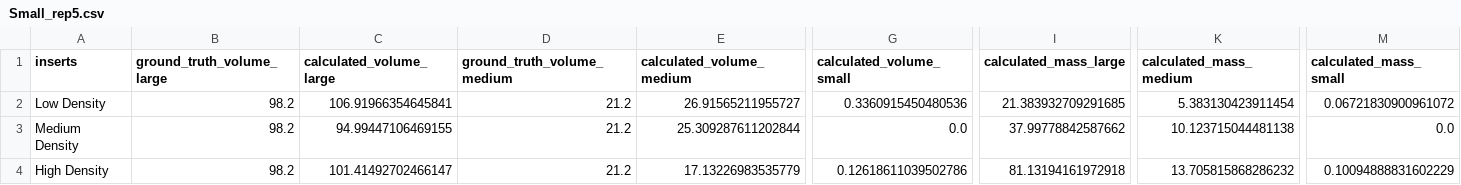
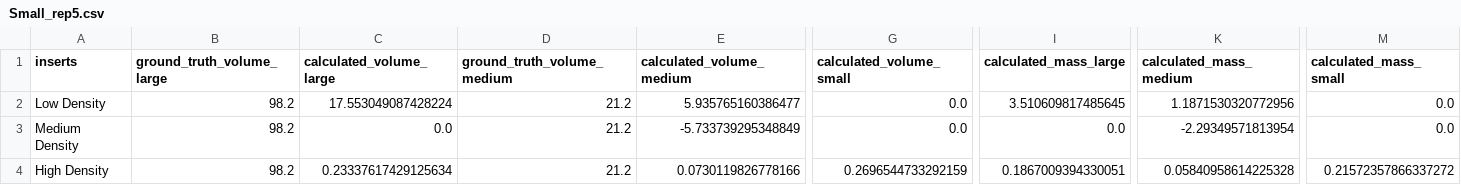
Before and after one commit to MolloiLab/CAC-stanford-data, a CSV file: data/output/Canon_Aquilion_One_Vision2/Small_rep5.csv, drawn as a sheet; only a part is shown, gaps mark what is left out; the diff names each change by its address in the sheet, - before the commit and + after, or states it on an @@ line.

Commit message:
remove all simulated data and move to separate repo
`cac_simulation`

```diff
--- a/data/output/Canon_Aquilion_One_Vision2/Small_rep5.csv
+++ b/data/output/Canon_Aquilion_One_Vision2/Small_rep5.csv
-C2 (calculated_volume_large): 106.91966354645841
+C2 (calculated_volume_large): 17.553049087428224
-E2 (calculated_volume_medium): 26.91565211955727
+E2 (calculated_volume_medium): 5.935765160386477
-G2 (calculated_volume_small): 0.3360915450480536
+G2 (calculated_volume_small): 0.0
-I2 (calculated_mass_large): 21.383932709291685
+I2 (calculated_mass_large): 3.510609817485645
-K2 (calculated_mass_medium): 5.383130423911454
+K2 (calculated_mass_medium): 1.1871530320772956
-M2 (calculated_mass_small): 0.06721830900961072
+M2 (calculated_mass_small): 0.0
-C3 (calculated_volume_large): 94.99447106469155
+C3 (calculated_volume_large): 0.0
-E3 (calculated_volume_medium): 25.309287611202844
+E3 (calculated_volume_medium): -5.733739295348849
-I3 (calculated_mass_large): 37.99778842587662
+I3 (calculated_mass_large): 0.0
-K3 (calculated_mass_medium): 10.123715044481138
+K3 (calculated_mass_medium): -2.29349571813954
-C4 (calculated_volume_large): 101.41492702466147
+C4 (calculated_volume_large): 0.23337617429125634
-E4 (calculated_volume_medium): 17.13226983535779
+E4 (calculated_volume_medium): 0.0730119826778166
-G4 (calculated_volume_small): 0.12618611039502786
+G4 (calculated_volume_small): 0.2696544733292159
-I4 (calculated_mass_large): 81.13194161972918
+I4 (calculated_mass_large): 0.1867009394330051
-K4 (calculated_mass_medium): 13.705815868286232
+K4 (calculated_mass_medium): 0.05840958614225328
-M4 (calculated_mass_small): 0.10094888831602229
+M4 (calculated_mass_small): 0.21572357866337272
```
Also changed, not shown: data/output/Canon_Aquilion_One_Vision/Large_rep5.csv, 11 other files.
